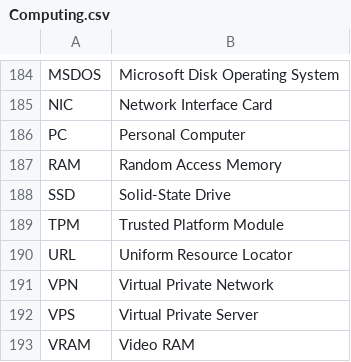
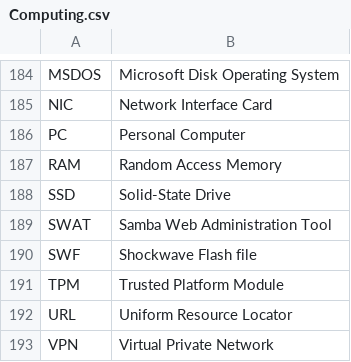
Before and after one commit to fleschutz/talk2windows, a CSV file: data/abbr/Computing.csv, drawn as a sheet; only a part is shown, gaps mark what is left out; the shorter side is filled out with more unchanged rows.

```diff
--- a/data/abbr/Computing.csv
+++ b/data/abbr/Computing.csv
@@ -188,2 +188,4 @@ RAM,Random Access Memory
 SSD,Solid-State Drive
+SWAT,Samba Web Administration Tool
+SWF,Shockwave Flash file
 TPM,Trusted Platform Module
```
Also changed, not shown: data/abbr/General.csv.
